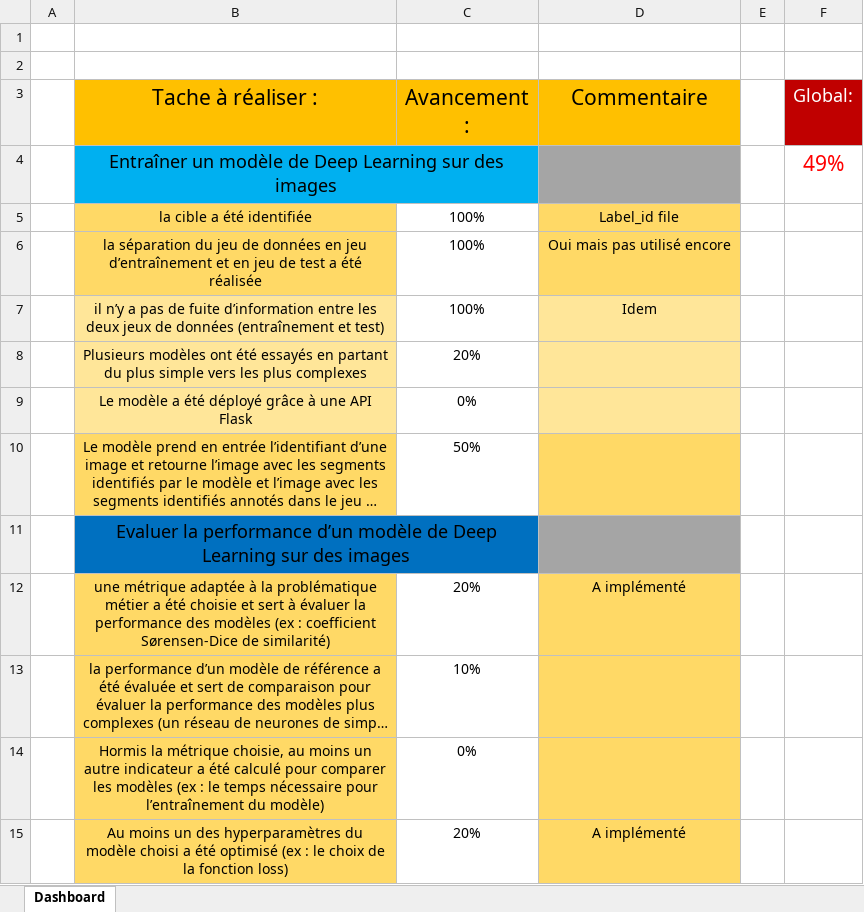
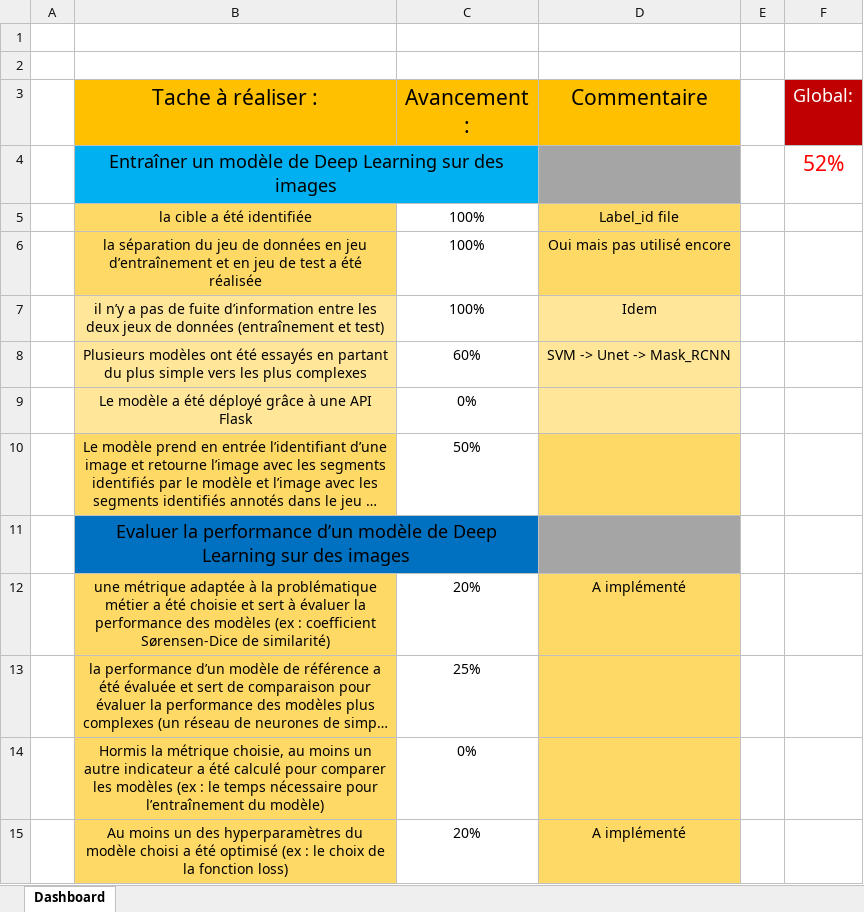
Before and after one commit to Seb-IX/Projet_8, an Excel workbook: Ressources/Avancement.xlsx, sheet Dashboard, drawn as a sheet; only a part is shown; long unchanged cells end in …; values as stored, in another font and other column widths than the file's, no borders; conditional formats not drawn; the diff names each change by its address in the sheet, - before the commit and + after, or states it on an @@ line.

```diff
--- a/Ressources/Avancement.xlsx (sheet Dashboard)
+++ b/Ressources/Avancement.xlsx (sheet Dashboard)
-F4 (Global:): 49%
+F4 (Global:): 52%
-C8 (Avancement :): 20%
+C8 (Avancement :): 60%
-D8 (Commentaire): (empty)
+D8 (Commentaire): SVM -> Unet -> Mask_RCNN
-C13 (Avancement :): 10%
+C13 (Avancement :): 25%
```
Also changed, not shown: 17 other files.
